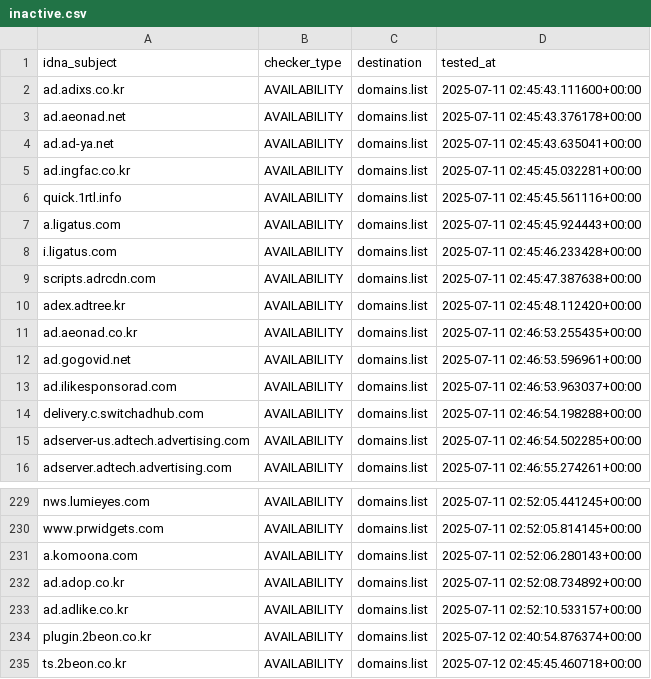
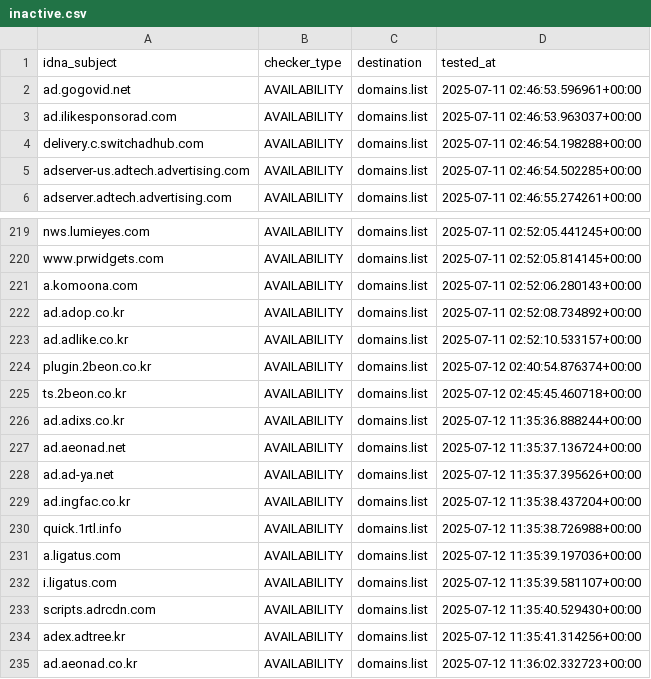
Before and after one commit to Ultimate-Hosts-Blacklist/YousList, a CSV file: .pyfunceble/inactive.csv, drawn as a sheet; only a part is shown, gaps mark what is left out.

```diff
--- a/.pyfunceble/inactive.csv
+++ b/.pyfunceble/inactive.csv
@@ -1,12 +1,2 @@
 idna_subject,checker_type,destination,tested_at
-ad.adixs.co.kr,AVAILABILITY,domains.list,2025-07-11 02:45:43.111600+00:00
-ad.aeonad.net,AVAILABILITY,domains.list,2025-07-11 02:45:43.376178+00:00
-ad.ad-ya.net,AVAILABILITY,domains.list,2025-07-11 02:45:43.635041+00:00
-ad.ingfac.co.kr,AVAILABILITY,domains.list,2025-07-11 02:45:45.032281+00:00
-quick.1rtl.info,AVAILABILITY,domains.list,2025-07-11 02:45:45.561116+00:00
-a.ligatus.com,AVAILABILITY,domains.list,2025-07-11 02:45:45.924443+00:00
-i.ligatus.com,AVAILABILITY,domains.list,2025-07-11 02:45:46.233428+00:00
-scripts.adrcdn.com,AVAILABILITY,domains.list,2025-07-11 02:45:47.387638+00:00
-adex.adtree.kr,AVAILABILITY,domains.list,2025-07-11 02:45:48.112420+00:00
-ad.aeonad.co.kr,AVAILABILITY,domains.list,2025-07-11 02:46:53.255435+00:00
 ad.gogovid.net,AVAILABILITY,domains.list,2025-07-11 02:46:53.596961+00:00
@@ -235 +225,11 @@ plugin.2beon.co.kr,AVAILABILITY,domains.list,2025-07-12 02:40:54.876374+00:00
 ts.2beon.co.kr,AVAILABILITY,domains.list,2025-07-12 02:45:45.460718+00:00
+ad.adixs.co.kr,AVAILABILITY,domains.list,2025-07-12 11:35:36.888244+00:00
+ad.aeonad.net,AVAILABILITY,domains.list,2025-07-12 11:35:37.136724+00:00
+ad.ad-ya.net,AVAILABILITY,domains.list,2025-07-12 11:35:37.395626+00:00
+ad.ingfac.co.kr,AVAILABILITY,domains.list,2025-07-12 11:35:38.437204+00:00
+quick.1rtl.info,AVAILABILITY,domains.list,2025-07-12 11:35:38.726988+00:00
+a.ligatus.com,AVAILABILITY,domains.list,2025-07-12 11:35:39.197036+00:00
+i.ligatus.com,AVAILABILITY,domains.list,2025-07-12 11:35:39.581107+00:00
+scripts.adrcdn.com,AVAILABILITY,domains.list,2025-07-12 11:35:40.529430+00:00
+adex.adtree.kr,AVAILABILITY,domains.list,2025-07-12 11:35:41.314256+00:00
+ad.aeonad.co.kr,AVAILABILITY,domains.list,2025-07-12 11:36:02.332723+00:00
```
Also changed, not shown: 17 other files.
